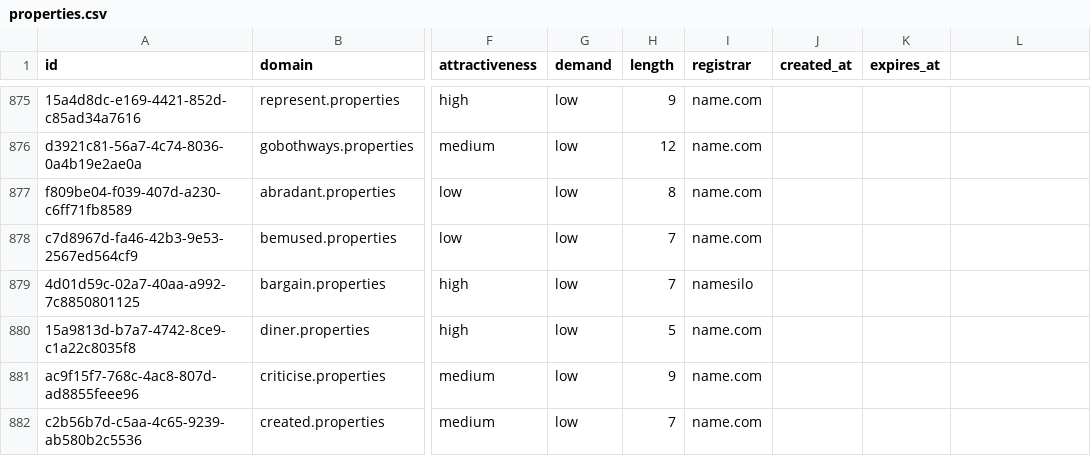
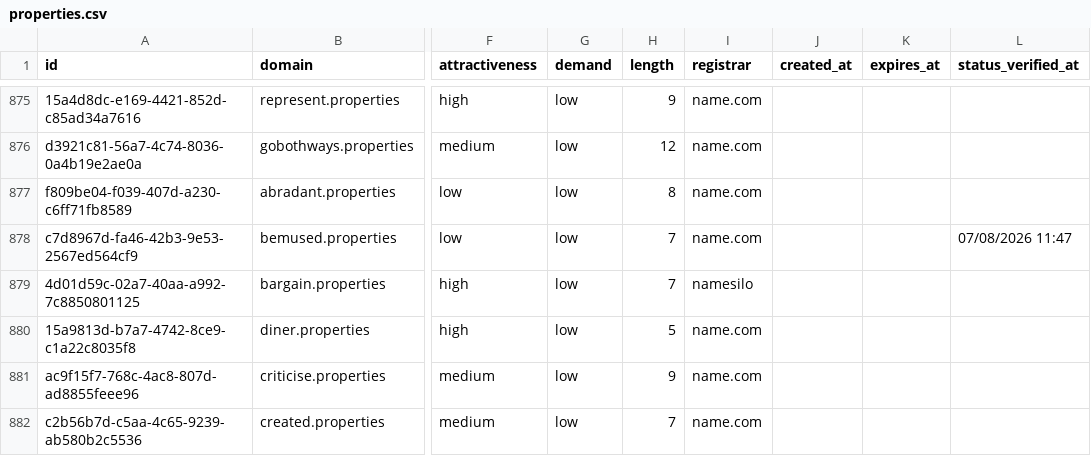
Before and after one commit to UniqueDomains/properties-oneword-domains, a CSV file: properties.csv, drawn as a sheet; only a part is shown, gaps mark what is left out; the diff covers the shown part only; the diff names each change by its address in the sheet, - before the commit and + after, or states it on an @@ line.

```diff
--- a/properties.csv
+++ b/properties.csv
-L1: (empty)
+L1: status_verified_at
-L878 (status_verified_at): (empty)
+L878 (status_verified_at): 07/08/2026 11:47
```
Also changed, not shown: 119 edited cells elsewhere in this file, 6 other files.
